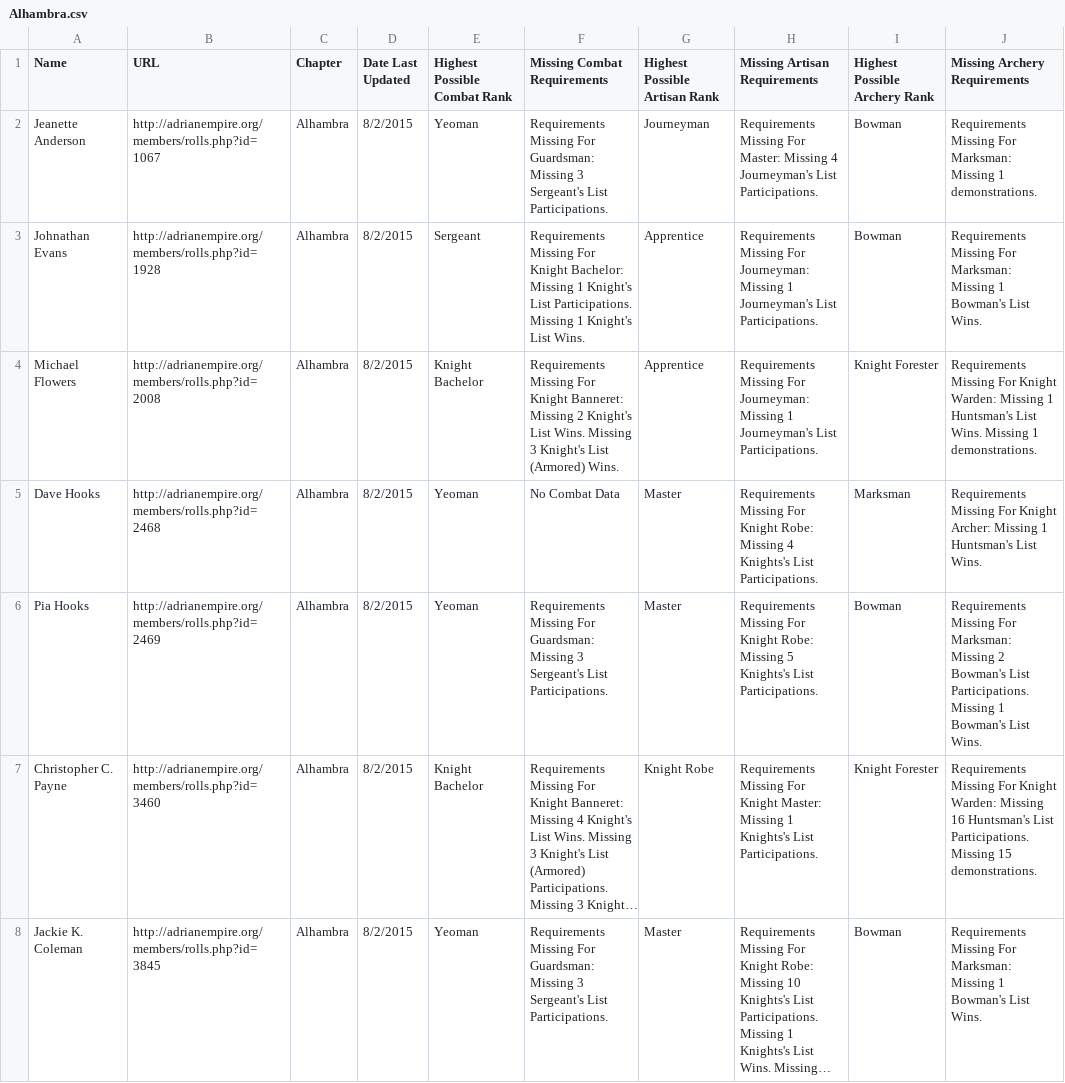
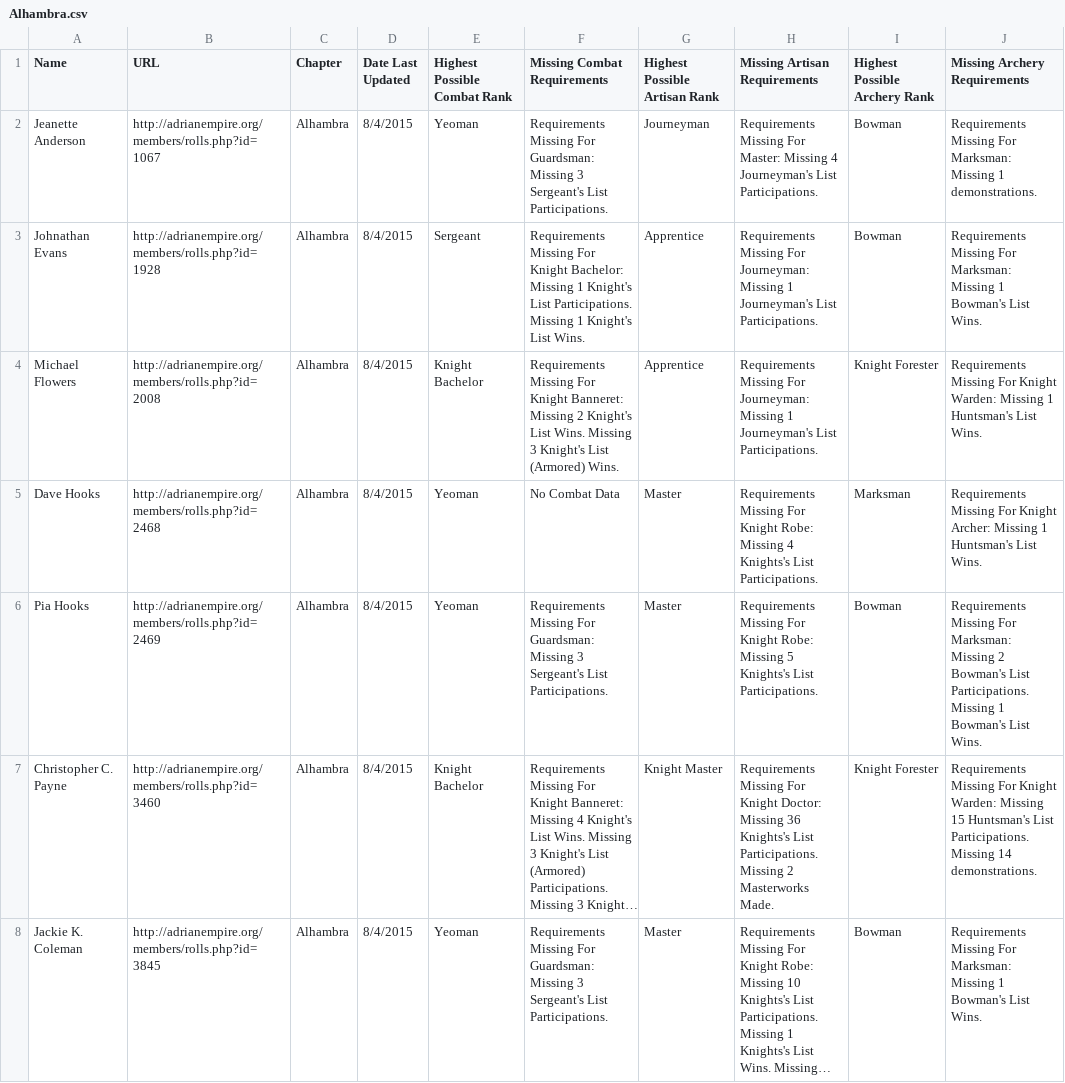
Before and after one commit to GWLlosa/AdriaRanksCalculator, a CSV file: Spreadsheets/Alhambra.csv, drawn as a sheet; only a part is shown; long unchanged cells end in …; the diff covers the shown part only; the diff names each change by its address in the sheet, - before the commit and + after, or states it on an @@ line.

```diff
--- a/Spreadsheets/Alhambra.csv
+++ b/Spreadsheets/Alhambra.csv
-D2:D8 (Date Last Updated): 8/2/2015
+D2:D8 (Date Last Updated): 8/4/2015
-J4 (Missing Archery Requirements): …List Wins. Missing 1 demonstrations.
+J4 (Missing Archery Requirements): …List Wins.
-G7 (Highest Possible Artisan Rank): Knight Robe
+G7 (Highest Possible Artisan Rank): Knight Master
-H7 (Missing Artisan Requirements): …For Knight Master: Missing 1 Knights's List Participations.
+H7 (Missing Artisan Requirements): …For Knight Doctor: Missing 36 Knights's List Participations. Missing 2 Masterworks Made.
-J7 (Missing Archery Requirements): …Warden: Missing 16 Huntsman's List Participations. Missing 15 demonstrations.
+J7 (Missing Archery Requirements): …Warden: Missing 15 Huntsman's List Participations. Missing 14 demonstrations.
```
Also changed, not shown: 40 edited cells elsewhere in this file, Spreadsheets/AllCombatants.csv, Spreadsheets/AllRenewedUsers.csv, 41 other files.
